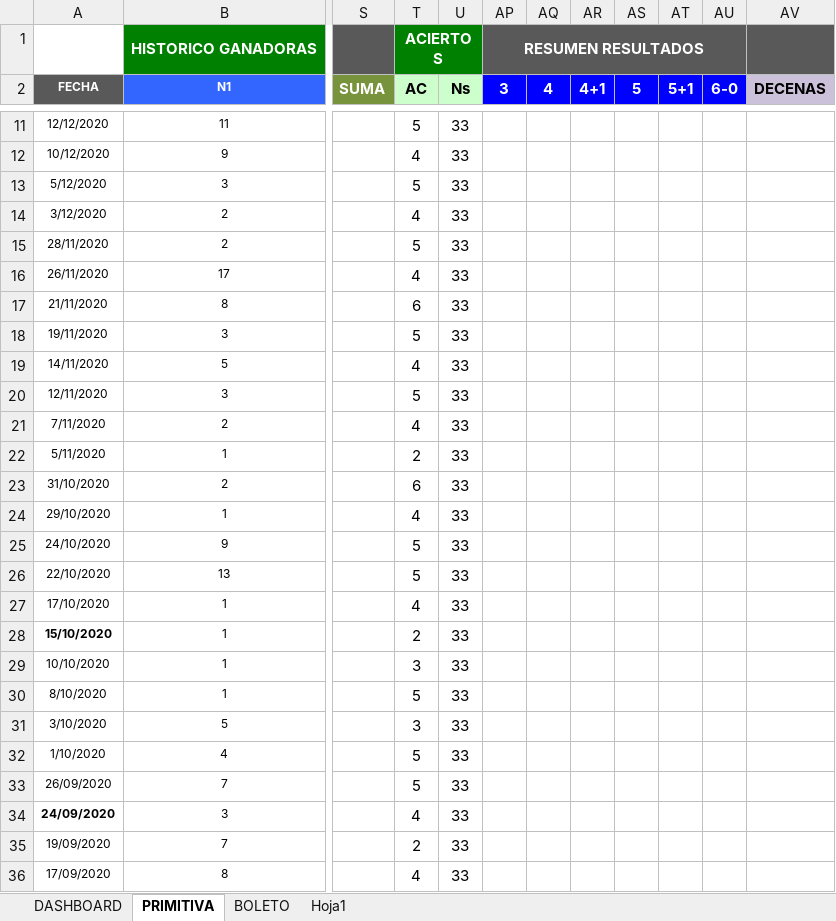
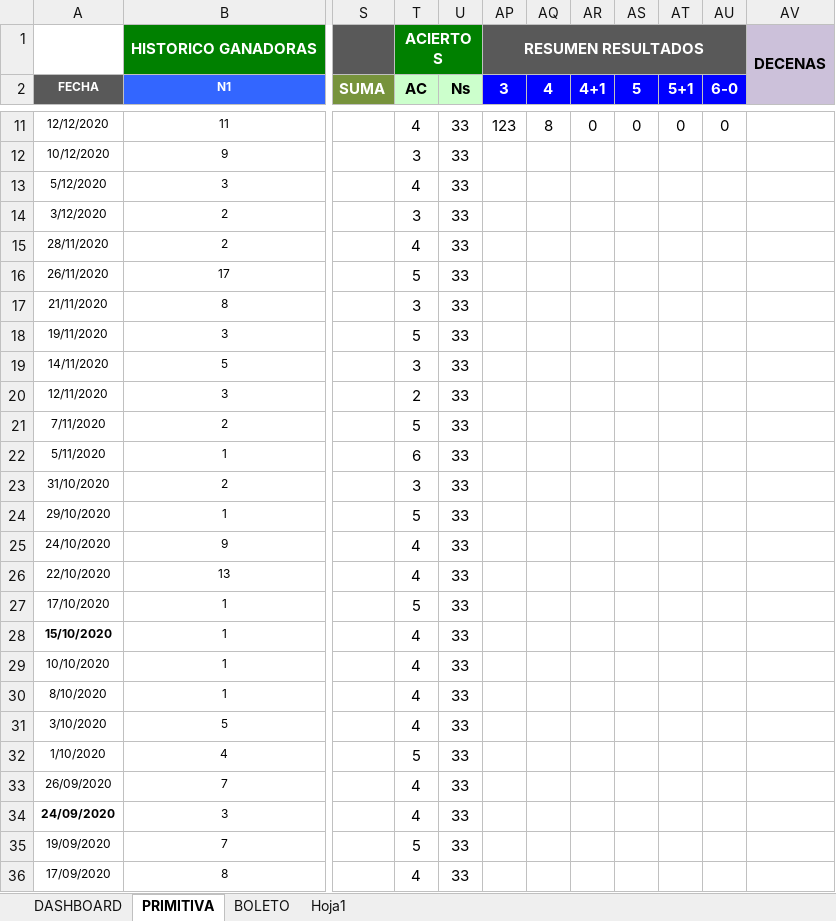
Before and after one commit to jaleo56/Loterias, an Excel workbook: Loterias.xlsm, sheet PRIMITIVA, drawn as a sheet; only a part is shown, gaps mark what is left out; values as stored, in another font and other column widths than the file's, no borders; charts and pictures and conditional formats not drawn; the diff covers the shown part only; the diff names each change by its address in the sheet, - before the commit and + after, or states it on an @@ line.

```diff
--- a/Loterias.xlsm (sheet PRIMITIVA)
+++ b/Loterias.xlsm (sheet PRIMITIVA)
-AV1: (empty)
+AV1: DECENAS
-AV1 fill: #595959
+AV1 fill: #CCC1DA
+AV1:AV2 merged
-AV2: DECENAS
+AV2: (empty)
-T11 (AC): 5
+T11 (AC): 4
-AP11 (3): (empty)
+AP11 (3): 123
-AQ11 (4): (empty)
+AQ11 (4): 8
-AR11 (4+1): (empty)
+AR11 (4+1): 0
-AS11 (5): (empty)
+AS11 (5): 0
-AT11 (5+1): (empty)
+AT11 (5+1): 0
-AU11 (6-0): (empty)
+AU11 (6-0): 0
-T12 (AC): 4
+T12 (AC): 3
-T13 (AC): 5
+T13 (AC): 4
-T14 (AC): 4
+T14 (AC): 3
-T15 (AC): 5
+T15 (AC): 4
-T16 (AC): 4
+T16 (AC): 5
-T17 (AC): 6
+T17 (AC): 3
-T19 (AC): 4
+T19 (AC): 3
-T20 (AC): 5
+T20 (AC): 2
-T21 (AC): 4
+T21 (AC): 5
-T22 (AC): 2
+T22 (AC): 6
-T23 (AC): 6
+T23 (AC): 3
-T24 (AC): 4
+T24 (AC): 5
-T25:T26 (AC): 5
+T25:T26 (AC): 4
-T27 (AC): 4
+T27 (AC): 5
-T28 (AC): 2
+T28 (AC): 4
-T29 (AC): 3
+T29 (AC): 4
-T30 (AC): 5
+T30 (AC): 4
-T31 (AC): 3
+T31 (AC): 4
-T33 (AC): 5
+T33 (AC): 4
-T35 (AC): 2
+T35 (AC): 5
```
Also changed, not shown: other rows of this sheet, 5 other files.
